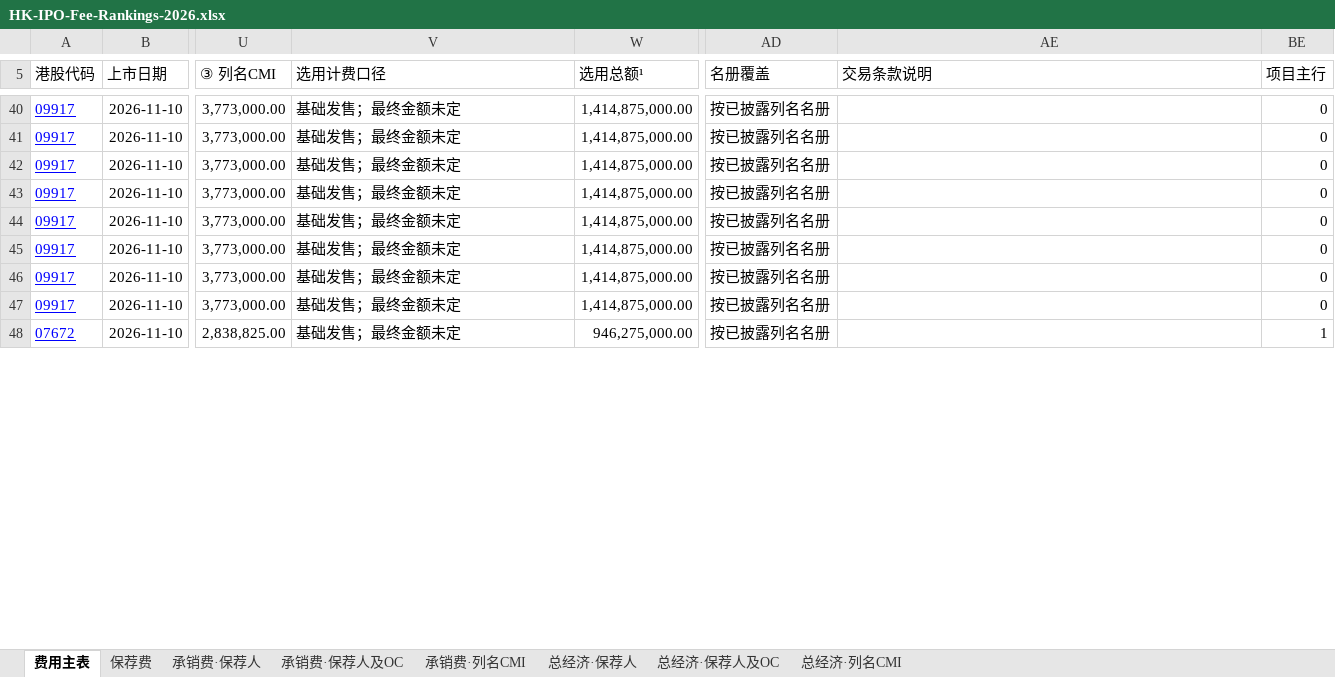
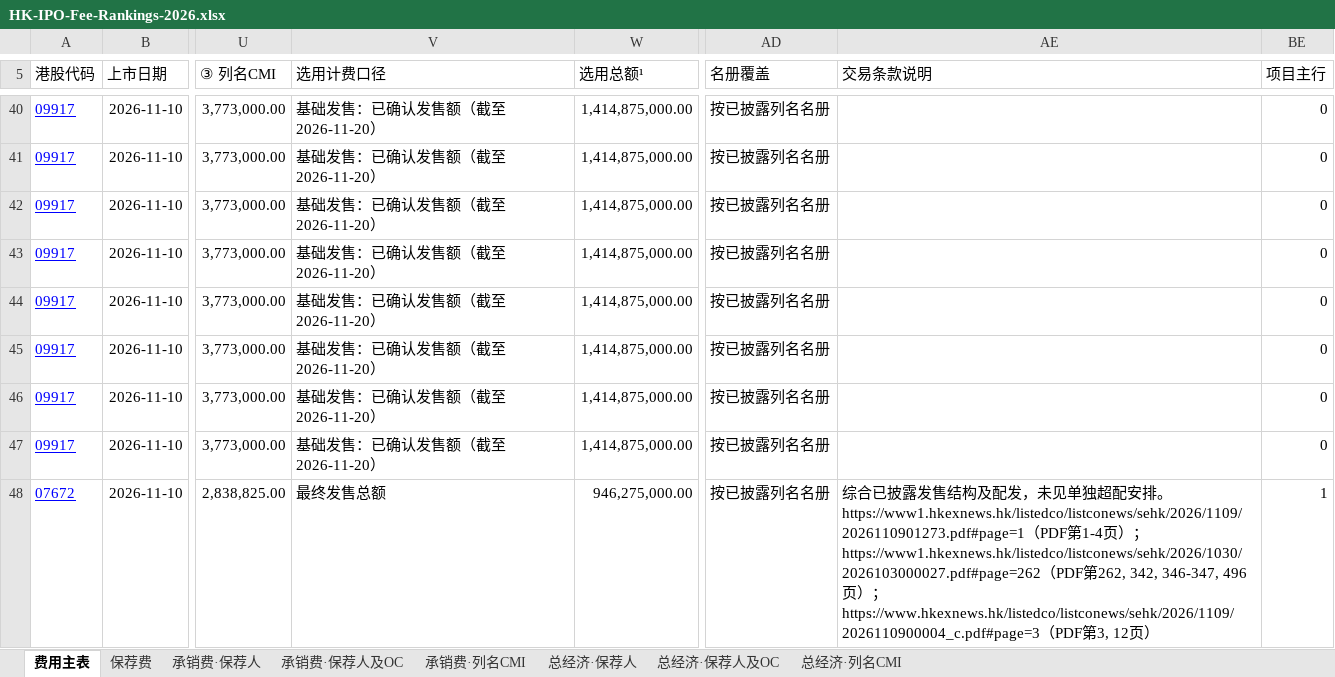
Before and after one commit to Ygh2o96/hk-ipo-fees, an Excel workbook: HK-IPO-Fee-Rankings-2026.xlsx, sheet 费用主表, drawn as a sheet; only a part is shown, gaps mark what is left out; values as stored, in another font and other column widths than the file's, no borders; table styles not drawn; the diff covers the shown part only; the diff names each change by its address in the sheet, - before the commit and + after, or states it on an @@ line.

```diff
--- a/HK-IPO-Fee-Rankings-2026.xlsx (sheet 费用主表)
+++ b/HK-IPO-Fee-Rankings-2026.xlsx (sheet 费用主表)
-V40:V47 (选用计费口径): 基础发售；最终金额未定
+V40:V47 (选用计费口径): 基础发售：已确认发售额（截至2026-11-20）
-V48 (选用计费口径): 基础发售；最终金额未定
+V48 (选用计费口径): 最终发售总额
-AE48 (交易条款说明): (empty)
+AE48 (交易条款说明): 综合已披露发售结构及配发，未见单独超配安排。 https://www1.hkexnews.hk/listedco/listconews/sehk/2026/1109/2026110901273.pdf#page=1（PDF第1-4页）；https://www1.hkexnews.hk/listedco/listconews/sehk/2026/1030/2026103000027.pdf#page=262（PDF第262, 342, 346-347, 496页）；https://www.hkexnews.hk/listedco/listconews/sehk/2026/1109/2026110900004_c.pdf#page=3（PDF第3, 12页）
```
Also changed, not shown: 132 edited cells elsewhere in this sheet, hidden cells, 4 other files.
